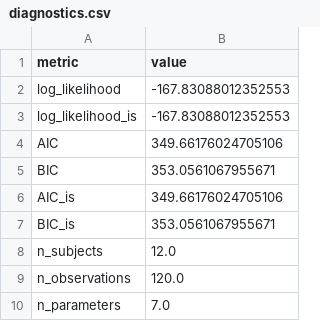
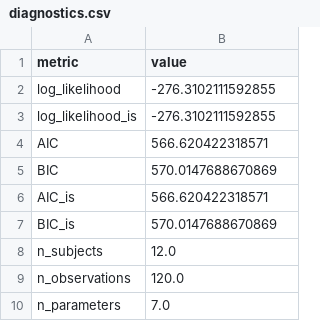
Before and after one commit to caowenjie123/saem-py-vibe, a CSV file: example_results/diagnostics.csv, drawn as a sheet.

```diff
--- a/example_results/diagnostics.csv
+++ b/example_results/diagnostics.csv
@@ -1,8 +1,8 @@
 metric,value
-log_likelihood,-167.83088012352553
-log_likelihood_is,-167.83088012352553
-AIC,349.66176024705106
-BIC,353.0561067955671
-AIC_is,349.66176024705106
-BIC_is,353.0561067955671
+log_likelihood,-276.3102111592855
+log_likelihood_is,-276.3102111592855
+AIC,566.620422318571
+BIC,570.0147688670869
+AIC_is,566.620422318571
+BIC_is,570.0147688670869
 n_subjects,12.0
```
Also changed, not shown: example_results/individual_parameters.csv, example_results/individual_params.csv, 31 other files.
